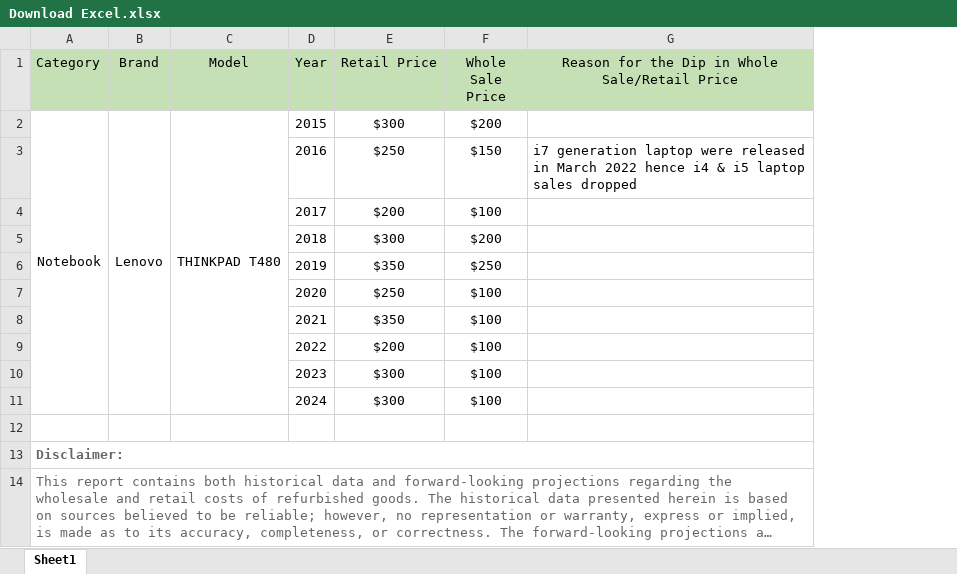
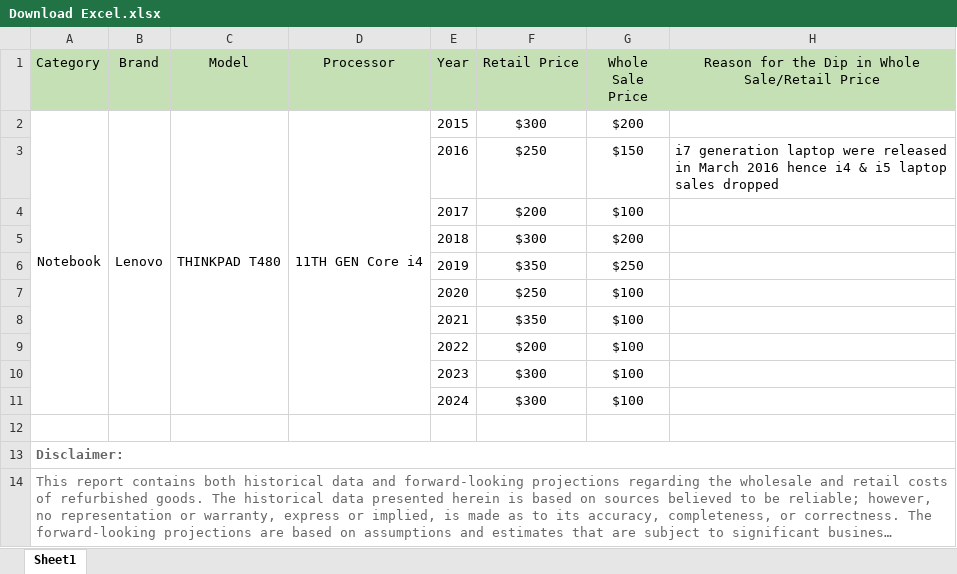
Before and after one commit to vinodntrigent/html, an Excel workbook: Download Excel.xlsx, sheet Sheet1, drawn as a sheet; long unchanged cells end in …; values as stored, in another font and other column widths than the file's, no borders; addresses are those after the commit; the diff names each change by its address in the sheet, - before the commit and + after, or states it on an @@ line.

```diff
--- a/Download Excel.xlsx (sheet Sheet1)
+++ b/Download Excel.xlsx (sheet Sheet1)
+column D (Processor), row 2: 11TH GEN Core i4
-H3: …in March 2022 hence i4…
+H3: …in March 2016 hence i4…
```
Also changed, not shown: 1 other file.
